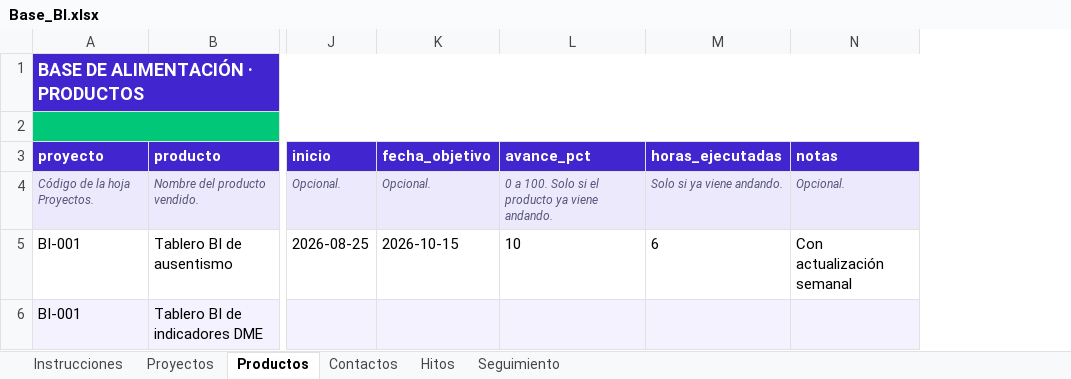
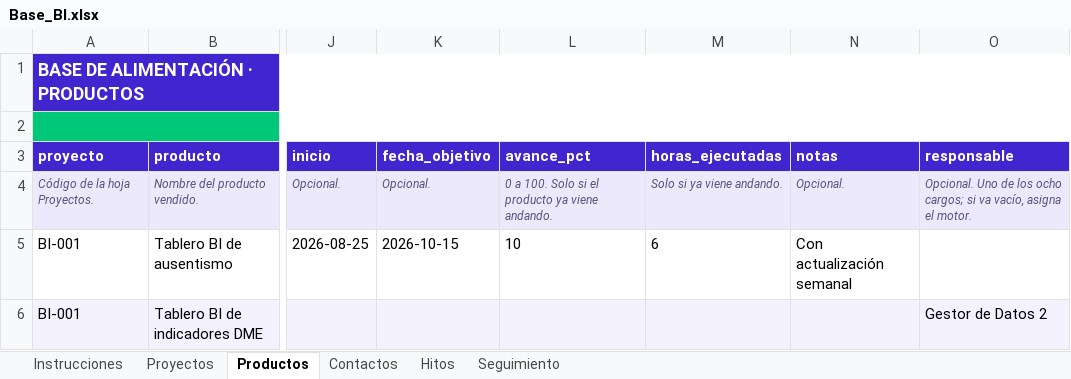
Before and after one commit to arielramirezb2013-creator/APP-Agendamiento, an Excel workbook: entregables/gestion-proyectos/bases/Base_BI.xlsx, sheet Productos, drawn as a sheet; only a part is shown, gaps mark what is left out; values as stored, in another font and other column widths than the file's, no borders; the diff names each change by its address in the sheet, - before the commit and + after, or states it on an @@ line.

```diff
--- a/entregables/gestion-proyectos/bases/Base_BI.xlsx (sheet Productos)
+++ b/entregables/gestion-proyectos/bases/Base_BI.xlsx (sheet Productos)
+column O (responsable), rows 4-6: Opcional. Uno de los ocho cargos; si va vacío, asigna el motor. |  | Gestor de Datos 2
```
Also changed, not shown: sheet Instrucciones, entregables/gestion-proyectos/bases/Base_Diseno_Ergonomico.xlsx, entregables/gestion-proyectos/bases/Base_General.xlsx, 7 other files.
